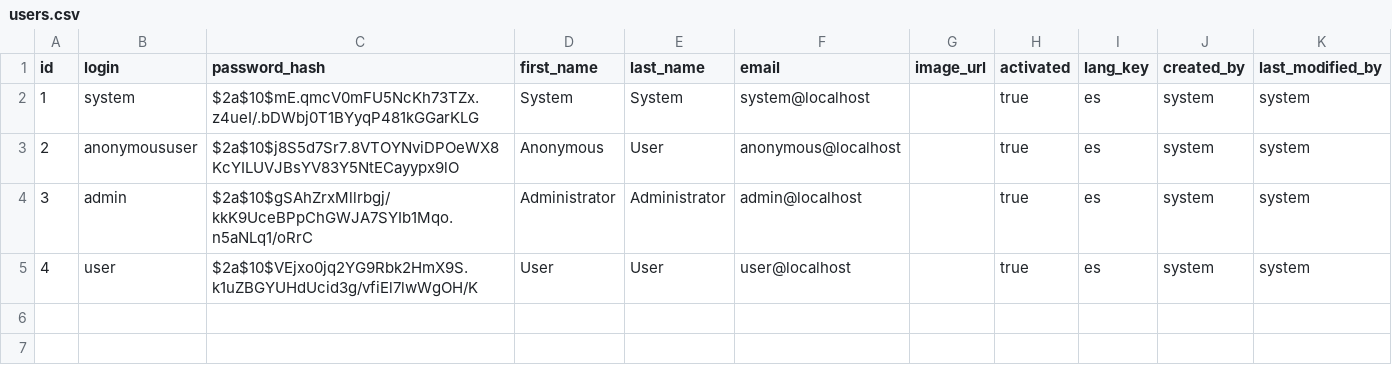
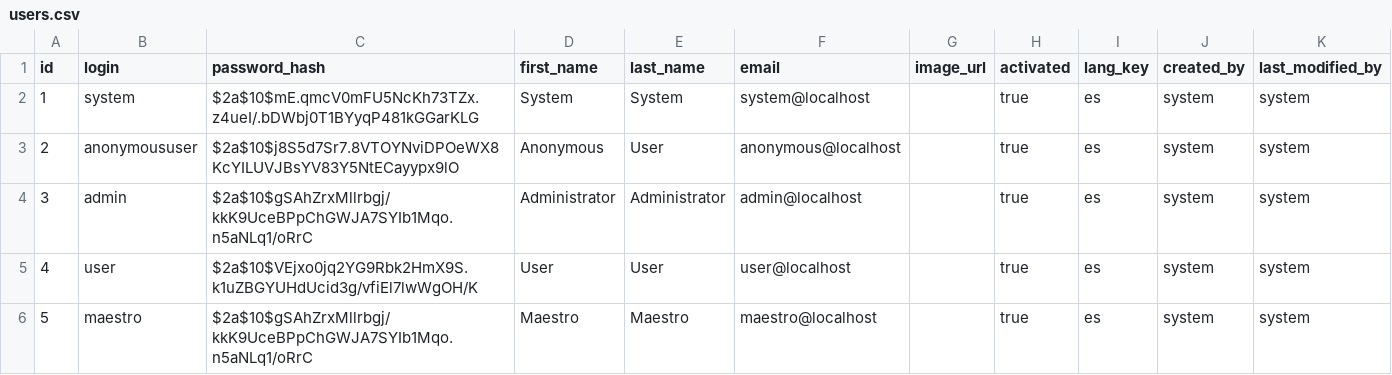
Before and after one commit to eladhaim22/seminario2, a CSV file: src/main/resources/config/liquibase/users.csv, drawn as a sheet.

```diff
--- a/src/main/resources/config/liquibase/users.csv
+++ b/src/main/resources/config/liquibase/users.csv
@@ -5 +5,2 @@ id;login;password_hash;first_name;last_name;email;image_url;activated;lang_key;c
 4;user;$2a$10$VEjxo0jq2YG9Rbk2HmX9S.k1uZBGYUHdUcid3g/vfiEl7lwWgOH/K;User;User;user@localhost;;true;es;system;system
+5;maestro;$2a$10$gSAhZrxMllrbgj/kkK9UceBPpChGWJA7SYIb1Mqo.n5aNLq1/oRrC;Maestro;Maestro;maestro@localhost;;true;es;system;system
```
Also changed, not shown: out/production/resources/config/liquibase/users.csv, 45 other files.
